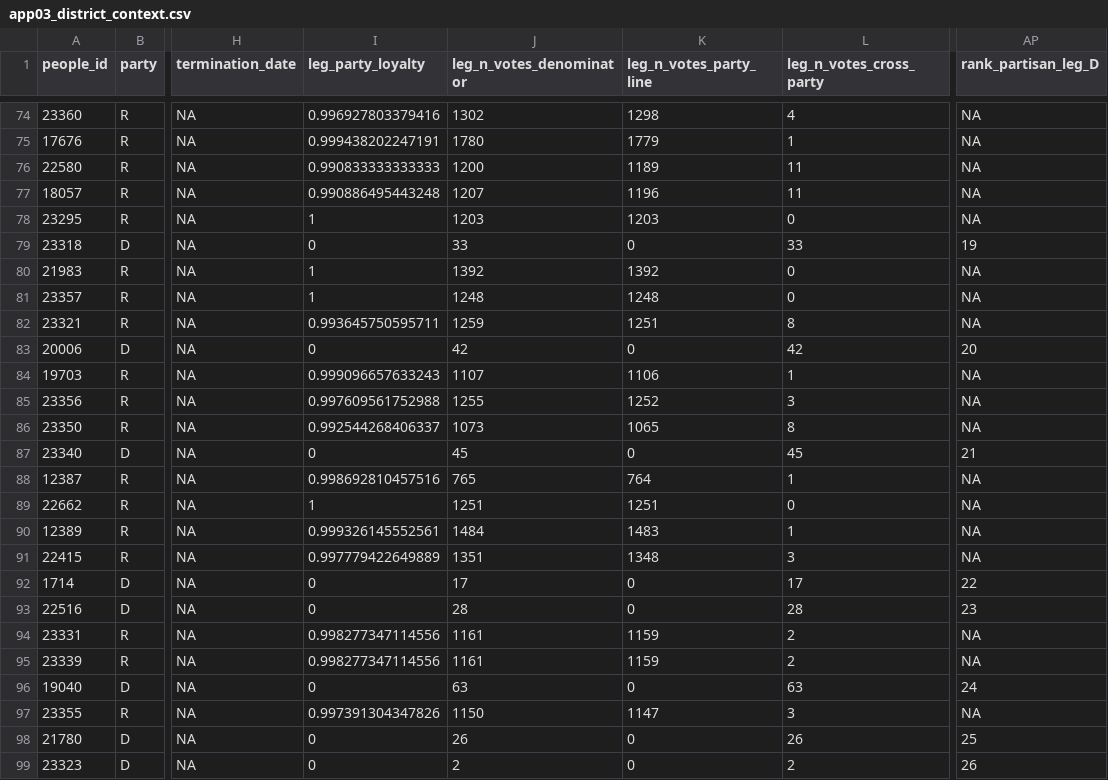
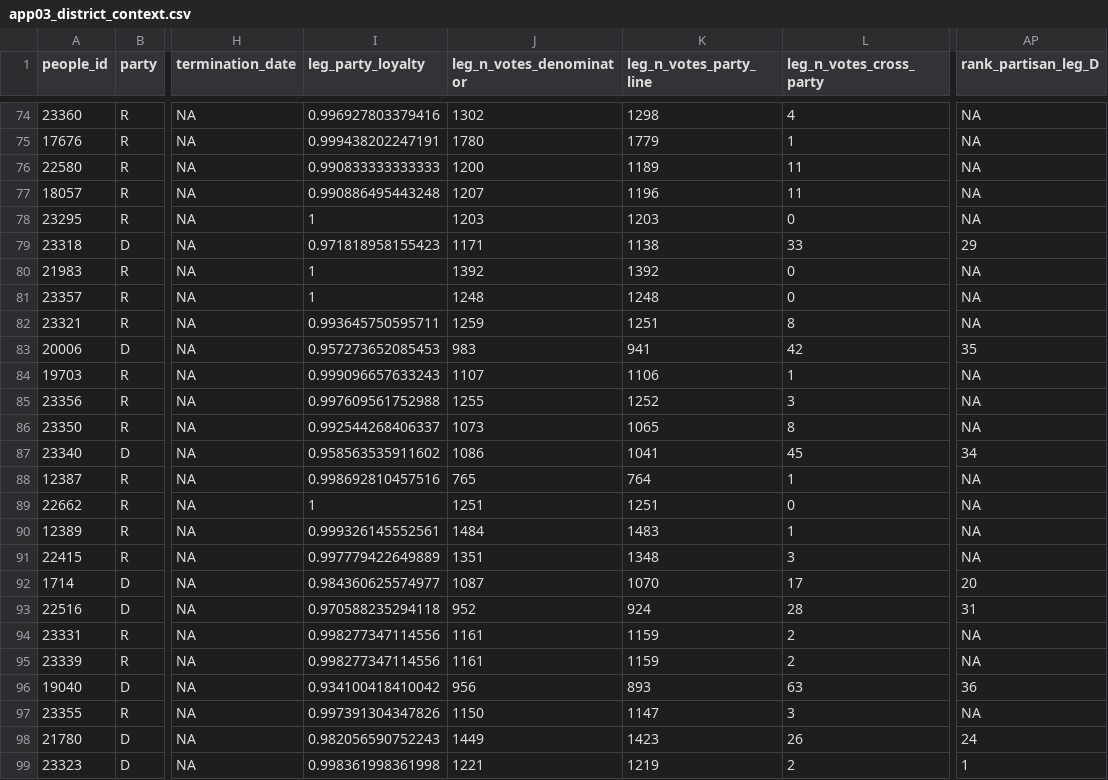
Before and after one commit to apantazi/fl-legislation-etl, a CSV file: data-app/app03_district_context.csv, drawn as a sheet; only a part is shown, gaps mark what is left out; the diff covers the shown part only; the diff names each change by its address in the sheet, - before the commit and + after, or states it on an @@ line.

Commit message:
correct handling of "unclear" vote alignment

```diff
--- a/data-app/app03_district_context.csv
+++ b/data-app/app03_district_context.csv
-I79 (leg_party_loyalty): 0
+I79 (leg_party_loyalty): 0.971818958155423
-J79 (leg_n_votes_denominator): 33
+J79 (leg_n_votes_denominator): 1171
-K79 (leg_n_votes_party_line): 0
+K79 (leg_n_votes_party_line): 1138
-AP79 (rank_partisan_leg_D): 19
+AP79 (rank_partisan_leg_D): 29
-I83 (leg_party_loyalty): 0
+I83 (leg_party_loyalty): 0.957273652085453
-J83 (leg_n_votes_denominator): 42
+J83 (leg_n_votes_denominator): 983
-K83 (leg_n_votes_party_line): 0
+K83 (leg_n_votes_party_line): 941
-AP83 (rank_partisan_leg_D): 20
+AP83 (rank_partisan_leg_D): 35
-I87 (leg_party_loyalty): 0
+I87 (leg_party_loyalty): 0.958563535911602
-J87 (leg_n_votes_denominator): 45
+J87 (leg_n_votes_denominator): 1086
-K87 (leg_n_votes_party_line): 0
+K87 (leg_n_votes_party_line): 1041
-AP87 (rank_partisan_leg_D): 21
+AP87 (rank_partisan_leg_D): 34
-I92 (leg_party_loyalty): 0
+I92 (leg_party_loyalty): 0.984360625574977
-J92 (leg_n_votes_denominator): 17
+J92 (leg_n_votes_denominator): 1087
-K92 (leg_n_votes_party_line): 0
+K92 (leg_n_votes_party_line): 1070
-AP92 (rank_partisan_leg_D): 22
+AP92 (rank_partisan_leg_D): 20
-I93 (leg_party_loyalty): 0
+I93 (leg_party_loyalty): 0.970588235294118
-J93 (leg_n_votes_denominator): 28
+J93 (leg_n_votes_denominator): 952
-K93 (leg_n_votes_party_line): 0
+K93 (leg_n_votes_party_line): 924
-AP93 (rank_partisan_leg_D): 23
+AP93 (rank_partisan_leg_D): 31
-I96 (leg_party_loyalty): 0
+I96 (leg_party_loyalty): 0.934100418410042
-J96 (leg_n_votes_denominator): 63
+J96 (leg_n_votes_denominator): 956
-K96 (leg_n_votes_party_line): 0
+K96 (leg_n_votes_party_line): 893
-AP96 (rank_partisan_leg_D): 24
+AP96 (rank_partisan_leg_D): 36
-I98 (leg_party_loyalty): 0
+I98 (leg_party_loyalty): 0.982056590752243
-J98 (leg_n_votes_denominator): 26
+J98 (leg_n_votes_denominator): 1449
-K98 (leg_n_votes_party_line): 0
+K98 (leg_n_votes_party_line): 1423
-AP98 (rank_partisan_leg_D): 25
+AP98 (rank_partisan_leg_D): 24
-I99 (leg_party_loyalty): 0
+I99 (leg_party_loyalty): 0.998361998361998
-J99 (leg_n_votes_denominator): 2
+J99 (leg_n_votes_denominator): 1221
-K99 (leg_n_votes_party_line): 0
+K99 (leg_n_votes_party_line): 1219
-AP99 (rank_partisan_leg_D): 26
+AP99 (rank_partisan_leg_D): 1
```
Also changed, not shown: 158 edited cells elsewhere in this file, data-app/qry_legislators.csv, 4 other files.
